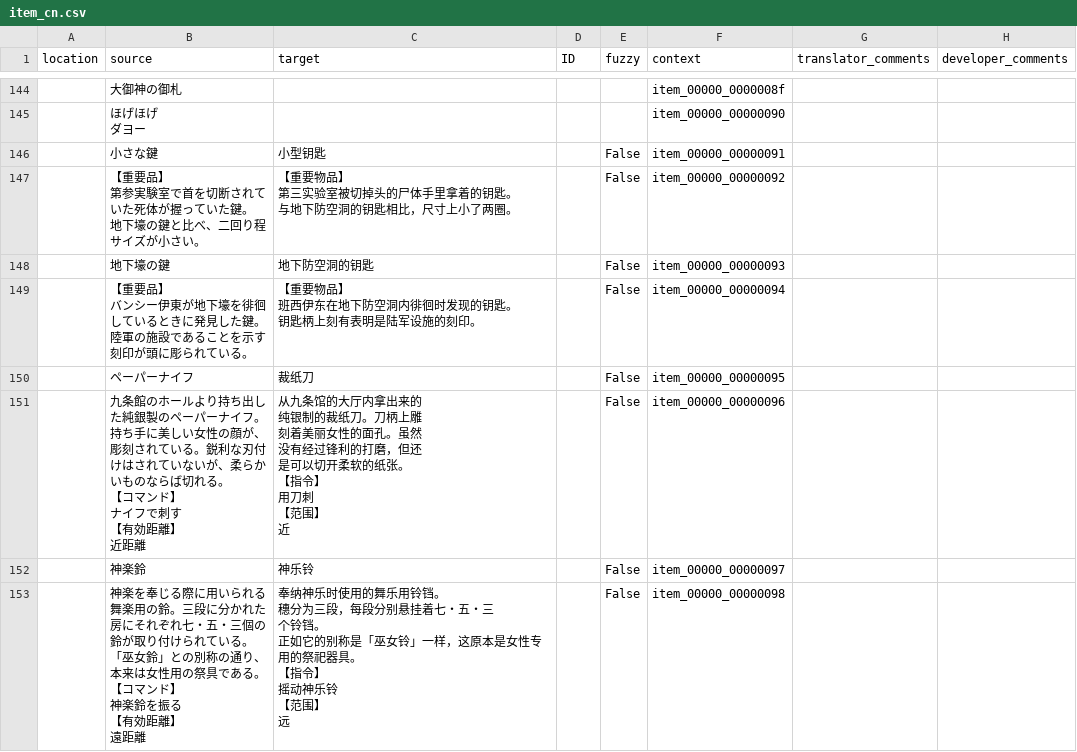
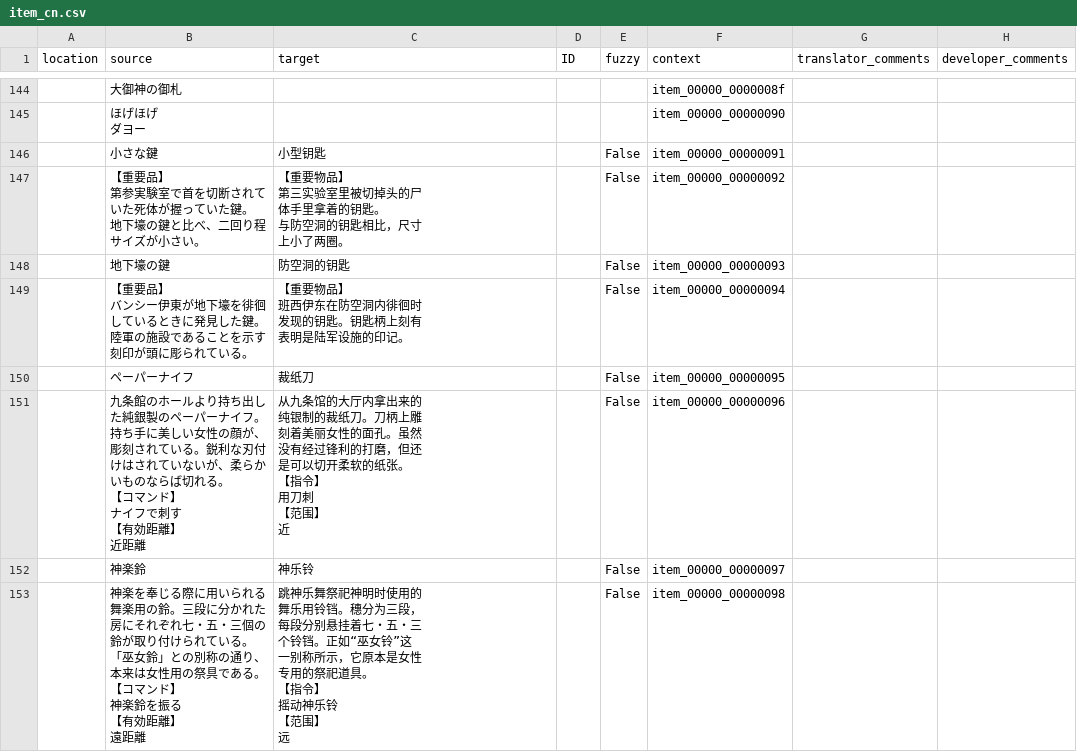
Before and after one commit to 999maip/shiin_test, a CSV file: text/item_cn.csv, drawn as a sheet; only a part is shown, gaps mark what is left out; the diff covers the shown part only.

```diff
--- a/text/item_cn.csv
+++ b/text/item_cn.csv
@@ -1411,41 +1434,44 @@
 "","小さな鍵","小型钥匙","","False","item_00000_00000091","",""
-"","【重要品】
-第参実験室で首を切断されて
-いた死体が握っていた鍵。
-地下壕の鍵と比べ、二回り程
-サイズが小さい。
-　
-　
-　
-　
-　
-　","【重要物品】
-第三实验室被切掉头的尸体手里拿着的钥匙。
-与地下防空洞的钥匙相比，尺寸上小了两圈。
-　
-　
-　
-　
-　
-　","","False","item_00000_00000092","",""
-"","地下壕の鍵","地下防空洞的钥匙","","False","item_00000_00000093","",""
-"","【重要品】
-バンシー伊東が地下壕を徘徊
-しているときに発見した鍵。
-陸軍の施設であることを示す
-刻印が頭に彫られている。
-
-　
-　
-　
-　
-　","【重要物品】
-班西伊东在地下防空洞内徘徊时发现的钥匙。
-钥匙柄上刻有表明是陆军设施的刻印。
-
-　
-　
-　
-　
-　","","False","item_00000_00000094","",""
+"","【重要品】
+第参実験室で首を切断されて
+いた死体が握っていた鍵。
+地下壕の鍵と比べ、二回り程
+サイズが小さい。
+　
+　
+　
+　
+　
+　","【重要物品】
+第三实验室里被切掉头的尸
+体手里拿着的钥匙。
+与防空洞的钥匙相比，尺寸
+上小了两圈。
+　
+　
+　
+　
+　
+　","","False","item_00000_00000092","",""
+"","地下壕の鍵","防空洞的钥匙","","False","item_00000_00000093","",""
+"","【重要品】
+バンシー伊東が地下壕を徘徊
+しているときに発見した鍵。
+陸軍の施設であることを示す
+刻印が頭に彫られている。
+
+　
+　
+　
+　
+　","【重要物品】
+班西伊东在防空洞内徘徊时
+发现的钥匙。钥匙柄上刻有
+表明是陆军设施的印记。
+
+　
+　
+　
+　
+　","","False","item_00000_00000094","",""
 "","ペーパーナイフ","裁纸刀","","False","item_00000_00000095","",""
@@ -1472,21 +1498,22 @@
 "","神楽鈴","神乐铃","","False","item_00000_00000097","",""
-"","神楽を奉じる際に用いられる
-舞楽用の鈴。三段に分かれた
-房にそれぞれ七・五・三個の
-鈴が取り付けられている。
-「巫女鈴」との別称の通り、
-本来は女性用の祭具である。
-　
-【コマンド】
-　神楽鈴を振る
-【有効距離】
-　遠距離","奉纳神乐时使用的舞乐用铃铛。
-穗分为三段，每段分别悬挂着七・五・三
-个铃铛。
-正如它的别称是「巫女铃」一样，这原本是女性专用的祭祀器具。
-
-
-【指令】
-　摇动神乐铃
-【范围】
-　远","","False","item_00000_00000098","",""
+"","神楽を奉じる際に用いられる
+舞楽用の鈴。三段に分かれた
+房にそれぞれ七・五・三個の
+鈴が取り付けられている。
+「巫女鈴」との別称の通り、
+本来は女性用の祭具である。
+　
+【コマンド】
+　神楽鈴を振る
+【有効距離】
+　遠距離","跳神乐舞祭祀神明时使用的
+舞乐用铃铛。穗分为三段，
+每段分别悬挂着七・五・三
+个铃铛。正如“巫女铃”这
+一别称所示，它原本是女性
+专用的祭祀道具。
+　
+【指令】
+　摇动神乐铃
+【范围】
+　远","","False","item_00000_00000098","",""
```
Also changed, not shown: 105 edited cells elsewhere in this file, text/chapter1-extra_cn.csv, text/chapter1_cn.csv, 16 other files.
